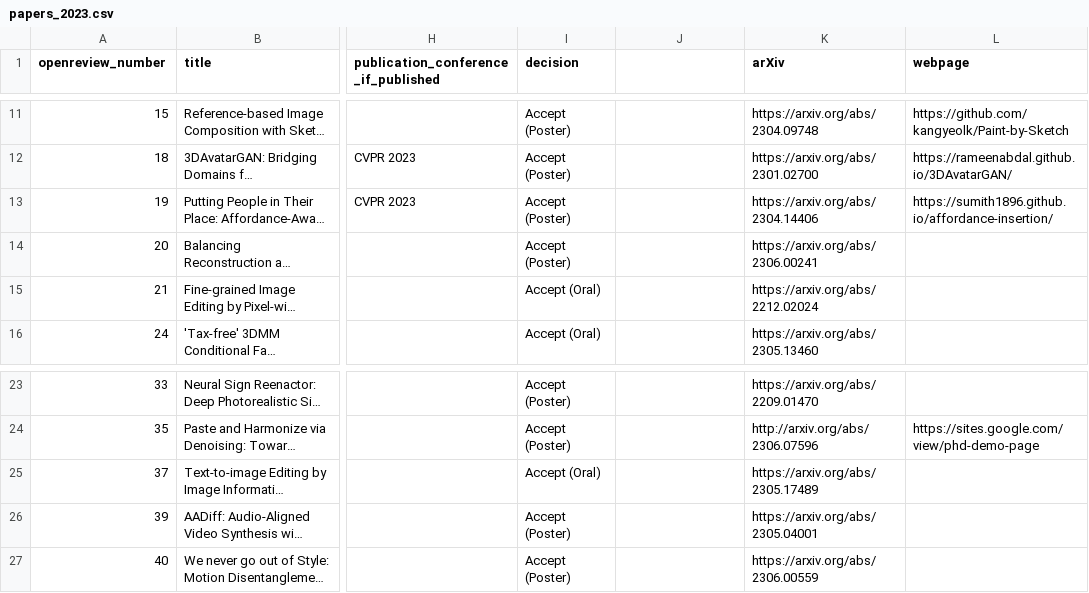
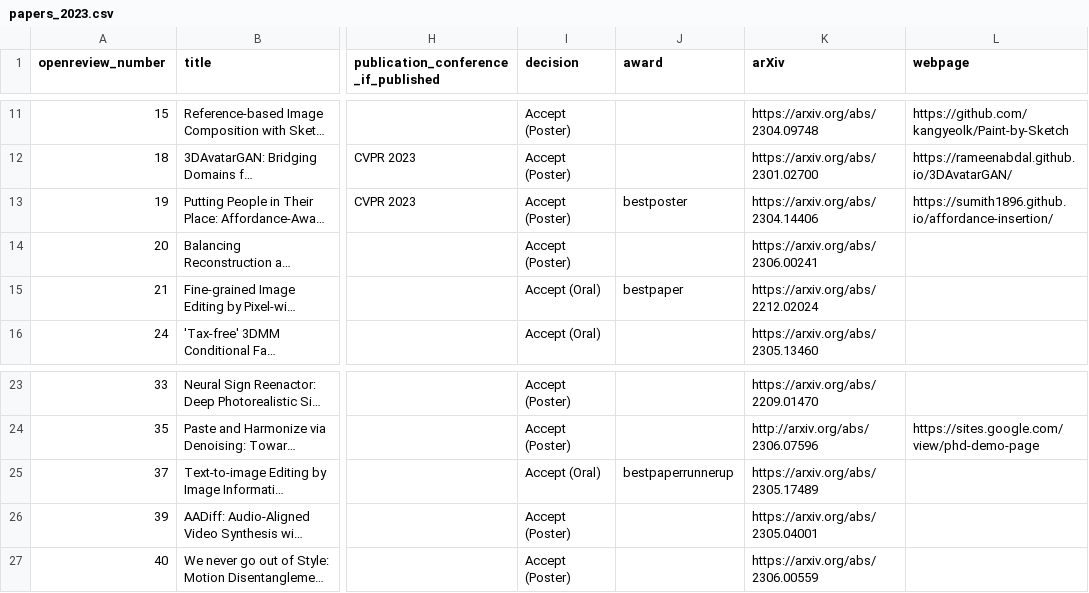
Before and after one commit to AI-for-Content-Creation/AI-for-Content-Creation, a CSV file: _data/papers_2023.csv, drawn as a sheet; only a part is shown, gaps mark what is left out; long unchanged cells end in …; the diff names each change by its address in the sheet, - before the commit and + after, or states it on an @@ line.

Commit message:
Pushed awards

```diff
--- a/_data/papers_2023.csv
+++ b/_data/papers_2023.csv
-J1: (empty)
+J1: award
-J13 (award): (empty)
+J13 (award): bestposter
-J15 (award): (empty)
+J15 (award): bestpaper
-J25 (award): (empty)
+J25 (award): bestpaperrunnerup
```
Also changed, not shown: 4 other files.
